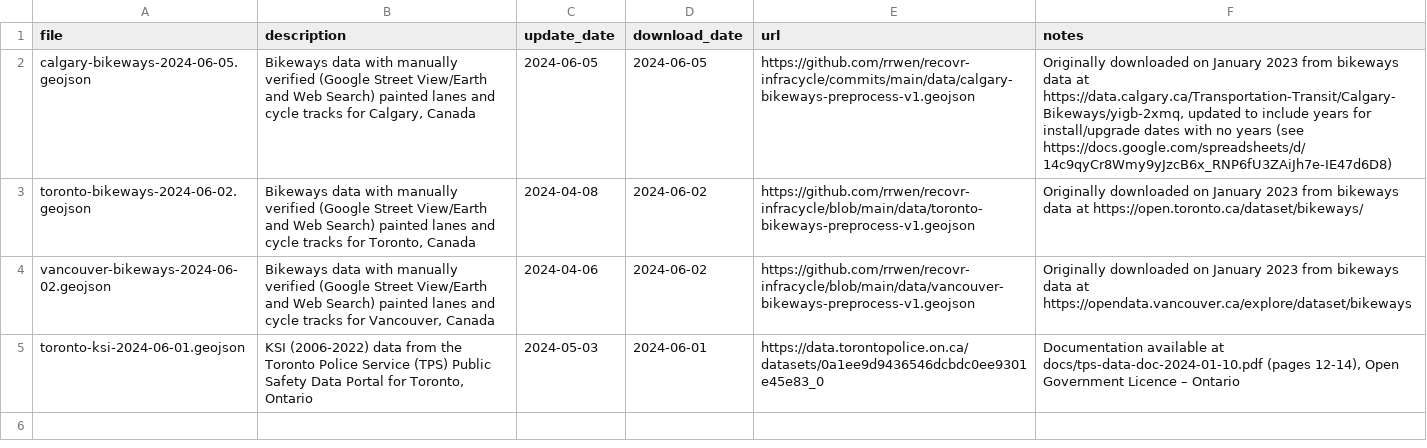
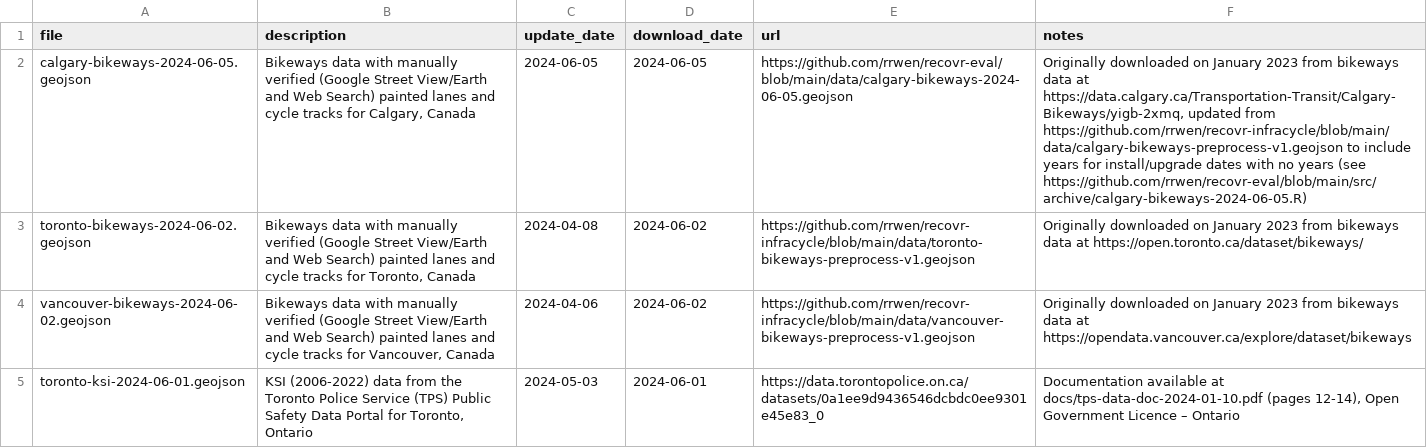
Before and after one commit to rrwen/recovr-eval, a CSV file: data/data.csv, drawn as a sheet; the diff names each change by its address in the sheet, - before the commit and + after, or states it on an @@ line.

Commit message:
Correct post-2011, correct metadata for calgary

```diff
--- a/data/data.csv
+++ b/data/data.csv
-E2 (url): https://github.com/rrwen/recovr-infracycle/commits/main/data/calgary-bikeways-preprocess-v1.geojson
+E2 (url): https://github.com/rrwen/recovr-eval/blob/main/data/calgary-bikeways-2024-06-05.geojson
-F2 (notes): …https://data.calgary.ca/Transportation-Transit/Calgary-Bikeways/yigb-2xmq, updated to include years for install/upgrade dates with no years (see https://docs.google.com/spreadsheets/d/14c9qyCr8Wmy9yJzcB6x_RNP6fU3ZAiJh7e-IE47d6D8)
+F2 (notes): …https://data.calgary.ca/Transportation-Transit/Calgary-Bikeways/yigb-2xmq, updated from https://github.com/rrwen/recovr-infracycle/blob/main/data/calgary-bikeways-preprocess-v1.geojson to include years for install/upgrade dates with no years (see https://github.com/rrwen/recovr-eval/blob/main/src/archive/calgary-bikeways-2024-06-05.R)
```
Also changed, not shown: 3 other files.
